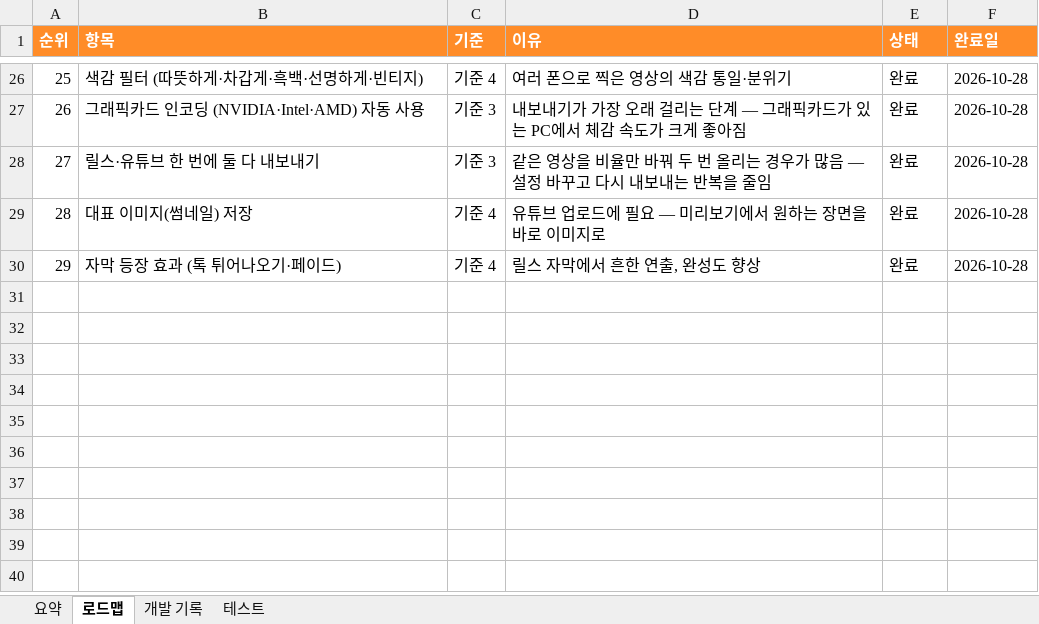
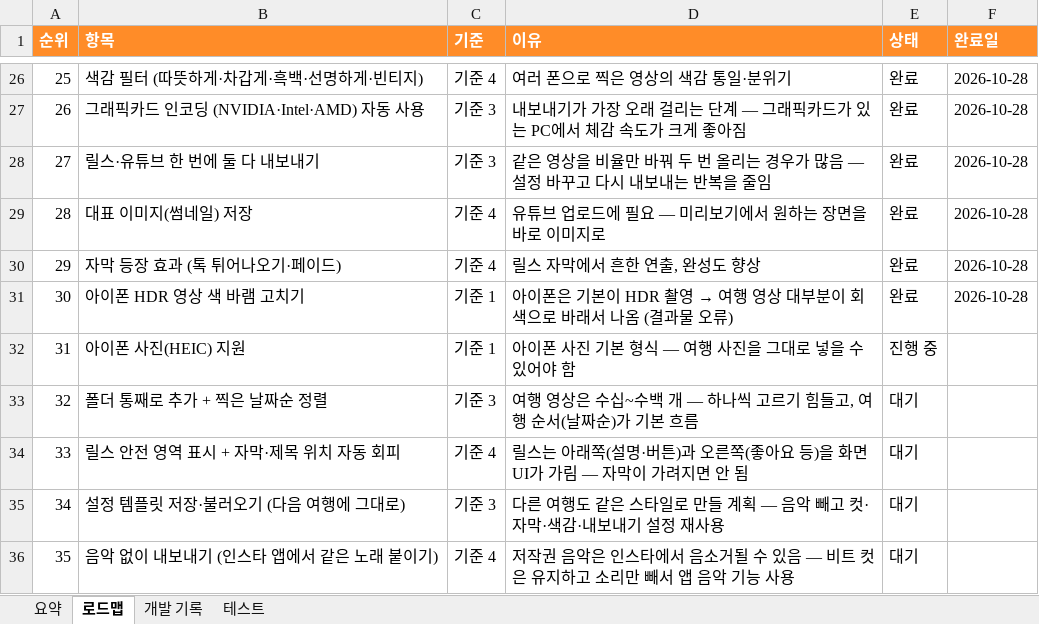
Before and after one commit to gvngjn/wonagv, an Excel workbook: video/DEVLOG.xlsx, sheet 로드맵, drawn as a sheet; only a part is shown, gaps mark what is left out; values as stored, in another font and other column widths than the file's, no borders; conditional formats and table styles not drawn; the diff names each change by its address in the sheet, - before the commit and + after, or states it on an @@ line.

```diff
--- a/video/DEVLOG.xlsx (sheet 로드맵)
+++ b/video/DEVLOG.xlsx (sheet 로드맵)
+row 31: 30 | 아이폰 HDR 영상 색 바램 고치기 | 기준 1 | 아이폰은 기본이 HDR 촬영 → 여행 영상 대부분이 회색으로 바래서 나옴 (결과물 오류) | 완료 | 2026-10-28
+row 32: 31 | 아이폰 사진(HEIC) 지원 | 기준 1 | 아이폰 사진 기본 형식 — 여행 사진을 그대로 넣을 수 있어야 함 | 진행 중
+row 33: 32 | 폴더 통째로 추가 + 찍은 날짜순 정렬 | 기준 3 | 여행 영상은 수십~수백 개 — 하나씩 고르기 힘들고, 여행 순서(날짜순)가 기본 흐름 | 대기
+row 34: 33 | 릴스 안전 영역 표시 + 자막·제목 위치 자동 회피 | 기준 4 | 릴스는 아래쪽(설명·버튼)과 오른쪽(좋아요 등)을 화면 UI가 가림 — 자막이 가려지면 안 됨 | 대기
+row 35: 34 | 설정 템플릿 저장·불러오기 (다음 여행에 그대로) | 기준 3 | 다른 여행도 같은 스타일로 만들 계획 — 음악 빼고 컷·자막·색감·내보내기 설정 재사용 | 대기
+row 36: 35 | 음악 없이 내보내기 (인스타 앱에서 같은 노래 붙이기) | 기준 4 | 저작권 음악은 인스타에서 음소거될 수 있음 — 비트 컷은 유지하고 소리만 빼서 앱 음악 기능 사용 | 대기
```
Also changed, not shown: sheet 개발 기록, sheet 요약, sheet 테스트, formulas that keep their value, 8 other files.
